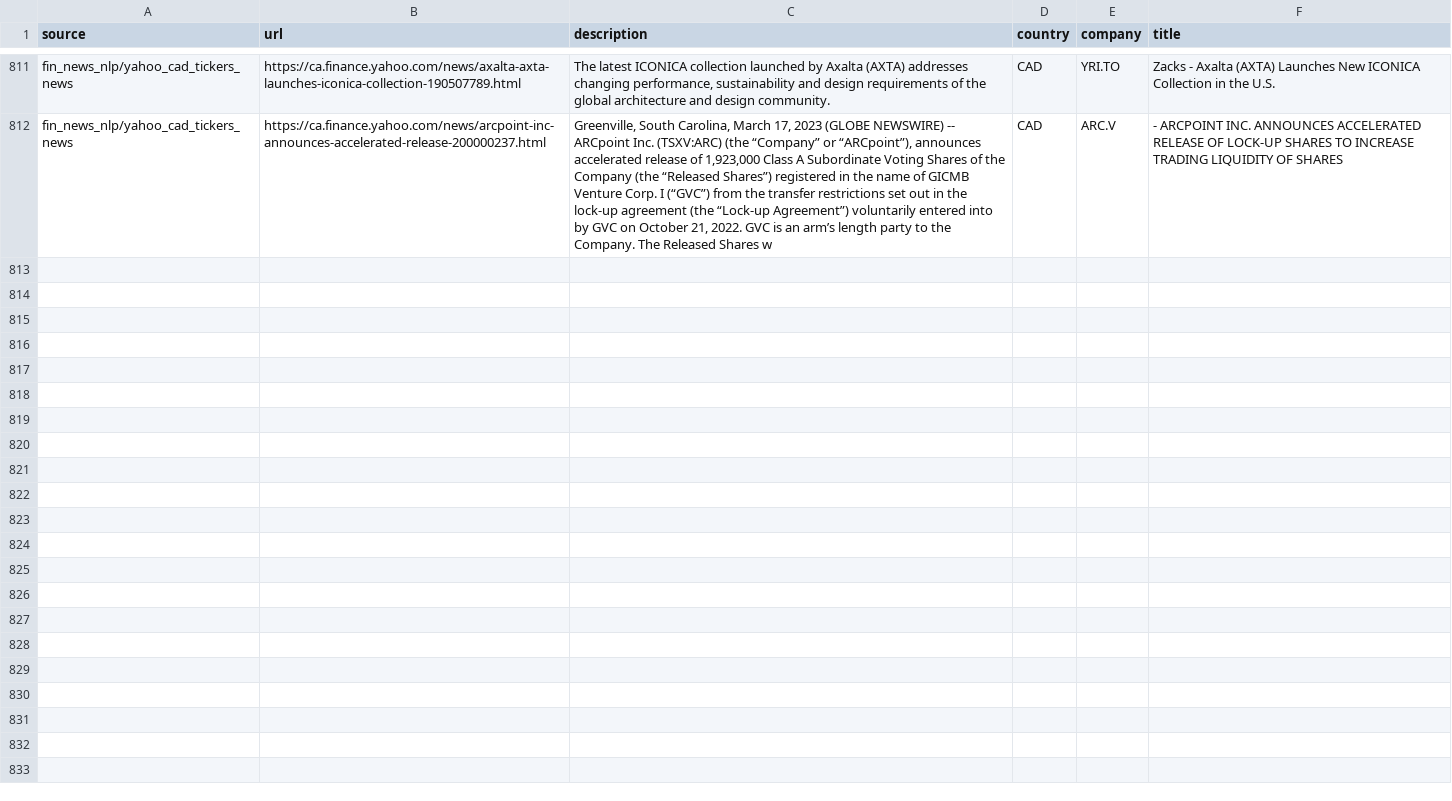
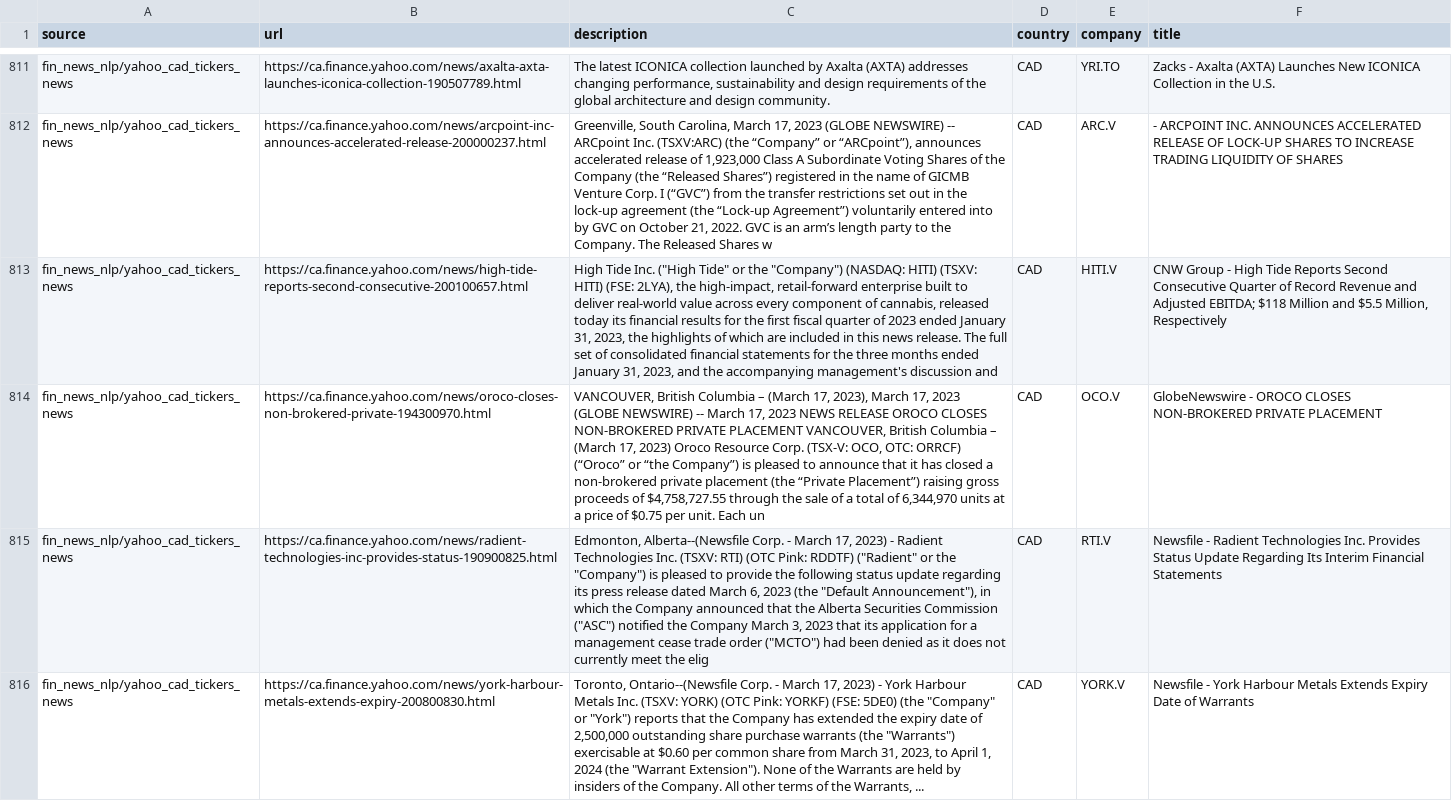
Before and after one commit to dli-invest/reccomendation-engine, a CSV file: ref/training/2023-03-17.csv, drawn as a sheet; only a part is shown, gaps mark what is left out; the diff covers the shown part only; the diff names each change by its address in the sheet, - before the commit and + after, or states it on an @@ line.

```diff
--- a/ref/training/2023-03-17.csv
+++ b/ref/training/2023-03-17.csv
+row 813: fin_news_nlp/yahoo_cad_tickers_news | https://ca.finance.yahoo.com/news/high-tide-reports-second-consecutive-200100657.html | High Tide Inc. ("High Tide" or the "Company") (NASDAQ: HITI) (TSXV: HITI) (FSE: 2LYA), the high-impact, retail-forward enterprise built to deliver real-world value across every component of cannabis, released today its financial results for the first fiscal quarter of 2023 ended January 31, 2023, the highlights of which are included in this news release. The full set of consolidated financial statements for the three months ended January 31, 2023, and the accompanying management's discussion and | CAD | HITI.V | CNW Group - High Tide Reports Second Consecutive Quarter of Record Revenue and Adjusted EBITDA; $118 Million and $5.5 Million, Respectively
+row 814: fin_news_nlp/yahoo_cad_tickers_news | https://ca.finance.yahoo.com/news/oroco-closes-non-brokered-private-194300970.html | VANCOUVER, British Columbia – (March 17, 2023), March 17, 2023 (GLOBE NEWSWIRE) -- March 17, 2023 NEWS RELEASE OROCO CLOSES NON-BROKERED PRIVATE PLACEMENT VANCOUVER, British Columbia – (March 17, 2023) Oroco Resource Corp. (TSX-V: OCO, OTC: ORRCF) (“Oroco” or “the Company”) is pleased to announce that it has closed a non-brokered private placement (the “Private Placement”) raising gross proceeds of $4,758,727.55 through the sale of a total of 6,344,970 units at a price of $0.75 per unit. Each un | CAD | OCO.V | GlobeNewswire - OROCO CLOSES NON-BROKERED PRIVATE PLACEMENT
+row 815: fin_news_nlp/yahoo_cad_tickers_news | https://ca.finance.yahoo.com/news/radient-technologies-inc-provides-status-190900825.html | Edmonton, Alberta--(Newsfile Corp. - March 17, 2023) - Radient Technologies Inc. (TSXV: RTI) (OTC Pink: RDDTF) ("Radient" or the "Company") is pleased to provide the following status update regarding its press release dated March 6, 2023 (the "Default Announcement"), in which the Company announced that the Alberta Securities Commission ("ASC") notified the Company March 3, 2023 that its application for a management cease trade order ("MCTO") had been denied as it does not currently meet the elig | CAD | RTI.V | Newsfile - Radient Technologies Inc. Provides Status Update Regarding Its Interim Financial Statements
+row 816: fin_news_nlp/yahoo_cad_tickers_news | https://ca.finance.yahoo.com/news/york-harbour-metals-extends-expiry-200800830.html | Toronto, Ontario--(Newsfile Corp. - March 17, 2023) - York Harbour Metals Inc. (TSXV: YORK) (OTC Pink: YORKF) (FSE: 5DE0) (the "Company" or "York") reports that the Company has extended the expiry date of 2,500,000 outstanding share purchase warrants (the "Warrants") exercisable at $0.60 per common share from March 31, 2023, to April 1, 2024 (the "Warrant Extension"). None of the Warrants are held by insiders of the Company. All other terms of the Warrants, ... | CAD | YORK.V | Newsfile - York Harbour Metals Extends Expiry Date of Warrants
```
Also changed, not shown: 4 added rows elsewhere in this file, 1 other file.
